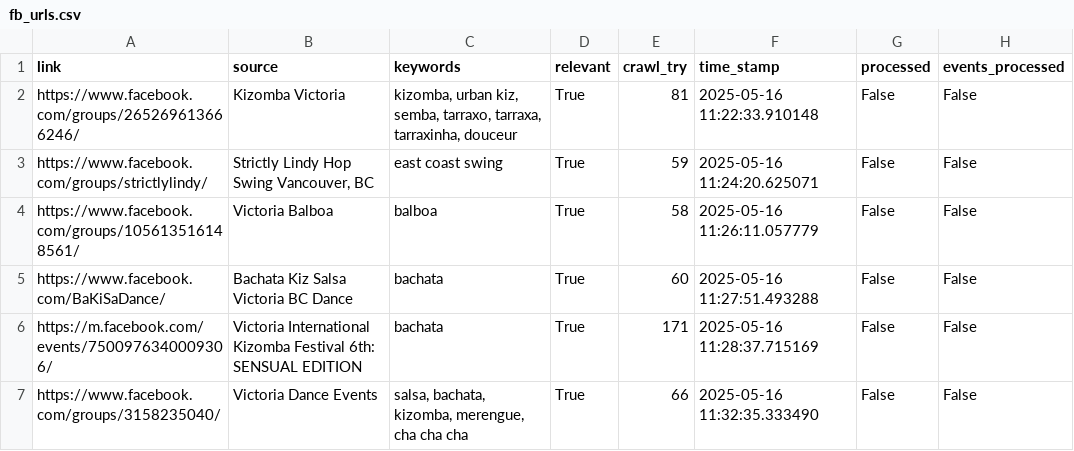
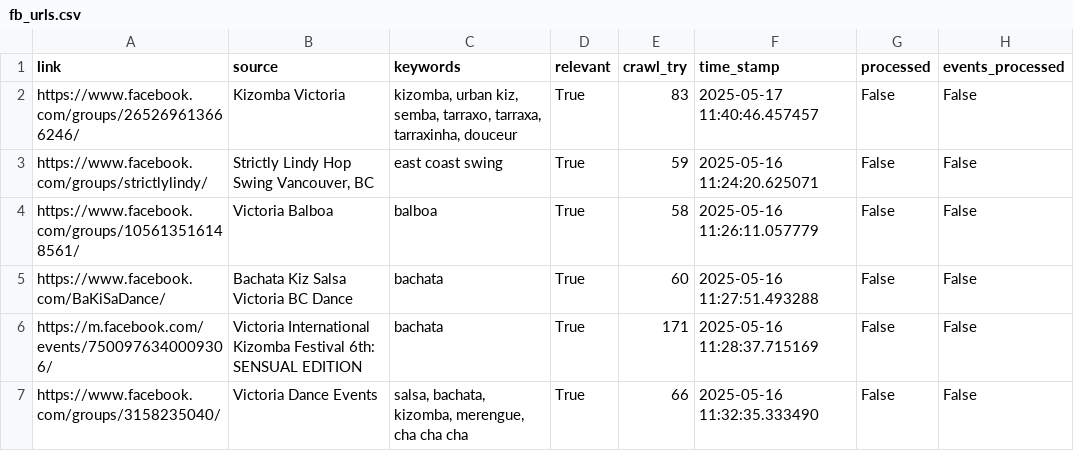
Before and after one commit to LindsayMoir/social_dance_app, a CSV file: checkpoint/fb_urls.csv, drawn as a sheet; only a part is shown.

```diff
--- a/checkpoint/fb_urls.csv
+++ b/checkpoint/fb_urls.csv
@@ -1,3 +1,3 @@
 link,source,keywords,relevant,crawl_try,time_stamp,processed,events_processed
-https://www.facebook.com/groups/265269613666246/,Kizomba Victoria,"kizomba, urban kiz, semba, tarraxo, tarraxa, tarraxinha, douceur",True,81,2025-05-16 11:22:33.910148,False,False
+https://www.facebook.com/groups/265269613666246/,Kizomba Victoria,"kizomba, urban kiz, semba, tarraxo, tarraxa, tarraxinha, douceur",True,83,2025-05-17 11:40:46.457457,False,False
 https://www.facebook.com/groups/strictlylindy/,"Strictly Lindy Hop Swing Vancouver, BC",east coast swing,True,59,2025-05-16 11:24:20.625071,False,False
```
Also changed, not shown: checkpoint/fb_search_keywords.csv, output/cleaned_events.csv, 6 other files.
